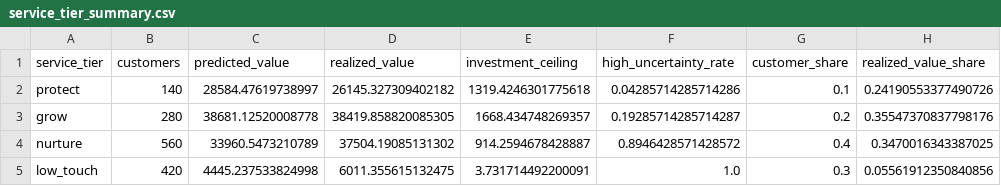
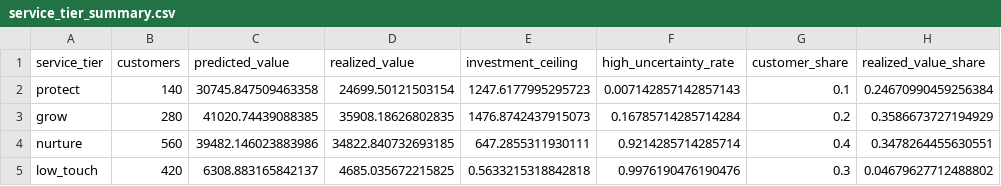
Before and after one commit to parisaMSTFV/customer-lifetime-value-decision-system, a CSV file: artifacts/service_tier_summary.csv, drawn as a sheet.

```diff
--- a/artifacts/service_tier_summary.csv
+++ b/artifacts/service_tier_summary.csv
@@ -1,5 +1,5 @@
 service_tier,customers,predicted_value,realized_value,investment_ceiling,high_uncertainty_rate,customer_share,realized_value_share
-protect,140,28584.47619738997,26145.327309402182,1319.4246301775618,0.04285714285714286,0.1,0.24190553377490726
-grow,280,38681.12520008778,38419.858820085305,1668.434748269357,0.19285714285714287,0.2,0.35547370837798176
-nurture,560,33960.5473210789,37504.19085131302,914.2594678428887,0.8946428571428572,0.4,0.3470016343387025
-low_touch,420,4445.237533824998,6011.355615132475,3.731714492200091,1.0,0.3,0.05561912350840856
+protect,140,30745.847509463358,24699.50121503154,1247.6177995295723,0.007142857142857143,0.1,0.24670990459256384
+grow,280,41020.74439088385,35908.18626802835,1476.8742437915073,0.16785714285714284,0.2,0.3586673727194929
+nurture,560,39482.146023883986,34822.840732693185,647.2855311930111,0.9214285714285714,0.4,0.3478264455630551
+low_touch,420,6308.883165842137,4685.035672215825,0.5633215318842818,0.9976190476190476,0.3,0.04679627712488802
```
Also changed, not shown: artifacts/feature_importance.csv, artifacts/holdout_customer_scores.csv, 50 other files.
